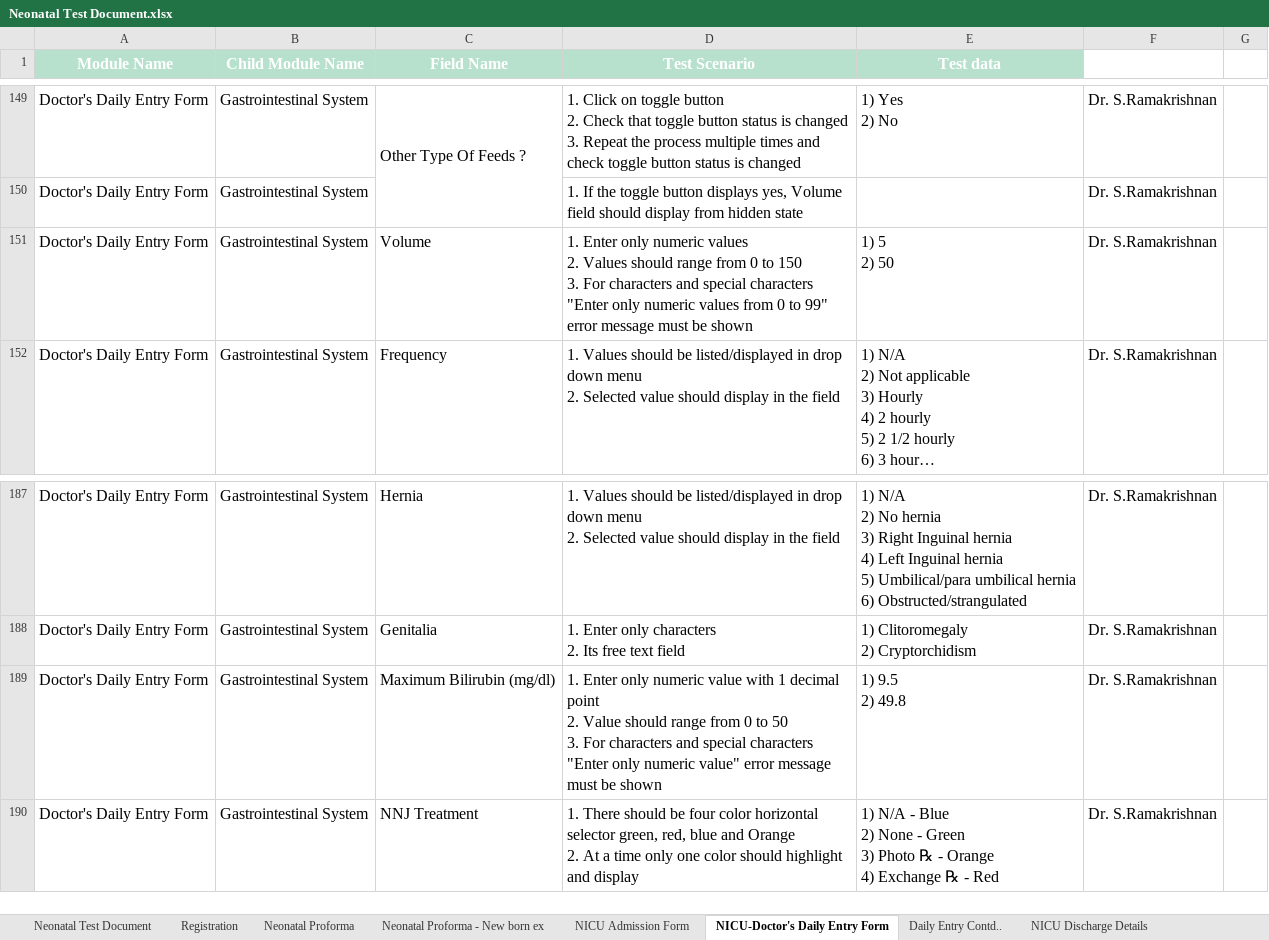
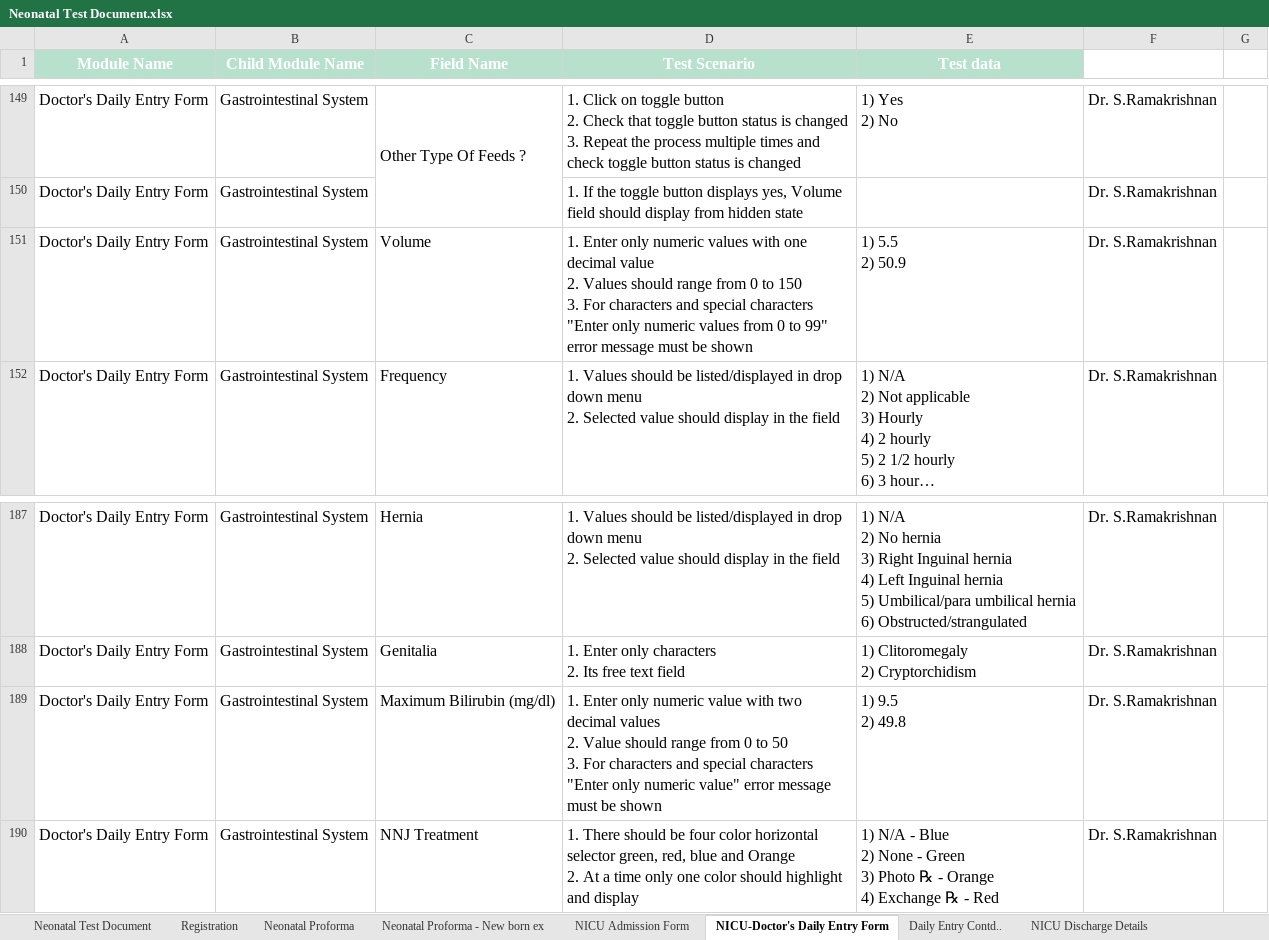
Before and after one commit to Mahendran06/Test_Document, an Excel workbook: Neonatal Test Document.xlsx, sheet NICU-Doctor's Daily Entry Form, drawn as a sheet; only a part is shown, gaps mark what is left out; long unchanged cells end in …; values as stored, in another font and other column widths than the file's, no borders; charts and pictures and conditional formats not drawn; ↵ is a line break in a cell; the diff names each change by its address in the sheet, - before the commit and + after, or states it on an @@ line.

Commit message:
Neonatal Test Document Commit2

```diff
--- a/Neonatal Test Document.xlsx (sheet NICU-Doctor's Daily Entry Form)
+++ b/Neonatal Test Document.xlsx (sheet NICU-Doctor's Daily Entry Form)
-D151 (Test Scenario): …numeric values ↵ 2. Values…
+D151 (Test Scenario): …numeric values with one decimal value ↵ 2. Values…
-E151 (Test data): 1) 5 ↵ 2) 50
+E151 (Test data): 1) 5.5 ↵ 2) 50.9
-D189 (Test Scenario): …value with 1 decimal point ↵ 2. Value…
+D189 (Test Scenario): …value with two decimal values ↵ 2. Value…
```
Also changed, not shown: sheet Nurse Daily Entry Form sheet 1, sheet Neonatal Proforma, sheet Master Page, sheet NICU Admission Form, sheet Daily Entry Contd.., sheet NICU Discharge Details, 1 more sheet, other sheet tabs, charts or pictures, 2 other files.
